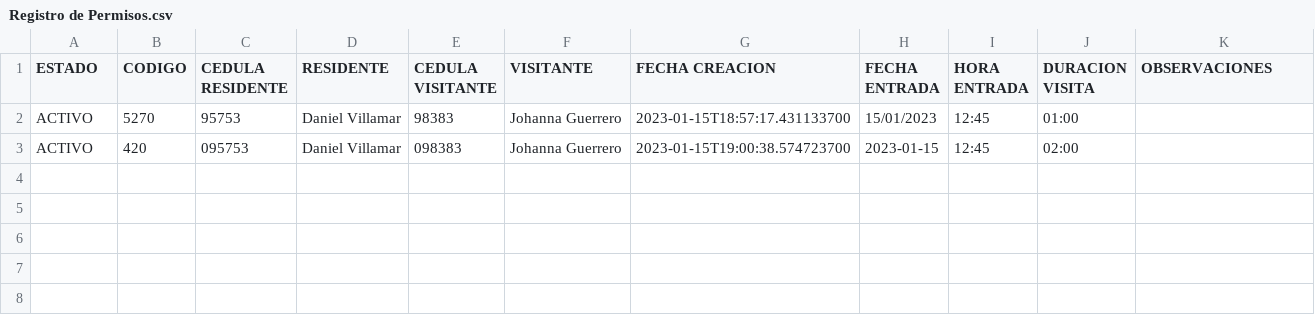
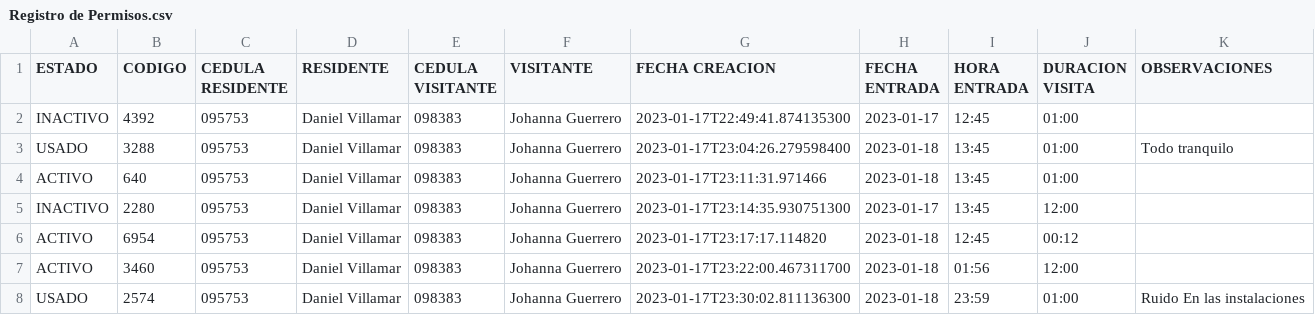
Before and after one commit to cisuarez/proyectoPOO-javafx, a CSV file: documentos/Registro de Permisos.csv, drawn as a sheet; addresses are those after the commit; the diff names each change by its address in the sheet, - before the commit and + after, or states it on an @@ line.

Commit message:
Serializados los permisos. Guardados en csv

```diff
--- a/documentos/Registro de Permisos.csv
+++ b/documentos/Registro de Permisos.csv
-A2 (ESTADO): ACTIVO
+A2 (ESTADO): INACTIVO
-B2 (CODIGO): 5270
+B2 (CODIGO): 4392
-C2 (CEDULA RESIDENTE): 95753
+C2 (CEDULA RESIDENTE): 095753
-E2 (CEDULA VISITANTE): 98383
+E2 (CEDULA VISITANTE): 098383
-G2 (FECHA CREACION): 2023-01-15T18:57:17.431133700
+G2 (FECHA CREACION): 2023-01-17T22:49:41.874135300
-H2 (FECHA ENTRADA): 15/01/2023
+H2 (FECHA ENTRADA): 2023-01-17
+row 3: USADO | 3288 | 095753 | Daniel Villamar | 098383 | Johanna Guerrero | 2023-01-17T23:04:26.279598400 | 2023-01-18 | 13:45 | 01:00 | Todo tranquilo
+row 4: ACTIVO | 640 | 095753 | Daniel Villamar | 098383 | Johanna Guerrero | 2023-01-17T23:11:31.971466 | 2023-01-18 | 13:45 | 01:00
+row 5: INACTIVO | 2280 | 095753 | Daniel Villamar | 098383 | Johanna Guerrero | 2023-01-17T23:14:35.930751300 | 2023-01-17 | 13:45 | 12:00
-B6 (CODIGO): 420
+B6 (CODIGO): 6954
-G6 (FECHA CREACION): 2023-01-15T19:00:38.574723700
+G6 (FECHA CREACION): 2023-01-17T23:17:17.114820
-H6 (FECHA ENTRADA): 2023-01-15
+H6 (FECHA ENTRADA): 2023-01-18
-J6 (DURACION VISITA): 02:00
+J6 (DURACION VISITA): 00:12
+row 7: ACTIVO | 3460 | 095753 | Daniel Villamar | 098383 | Johanna Guerrero | 2023-01-17T23:22:00.467311700 | 2023-01-18 | 01:56 | 12:00
+row 8: USADO | 2574 | 095753 | Daniel Villamar | 098383 | Johanna Guerrero | 2023-01-17T23:30:02.811136300 | 2023-01-18 | 23:59 | 01:00 | Ruido En las instalaciones
```
Also changed, not shown: 29 other files.
